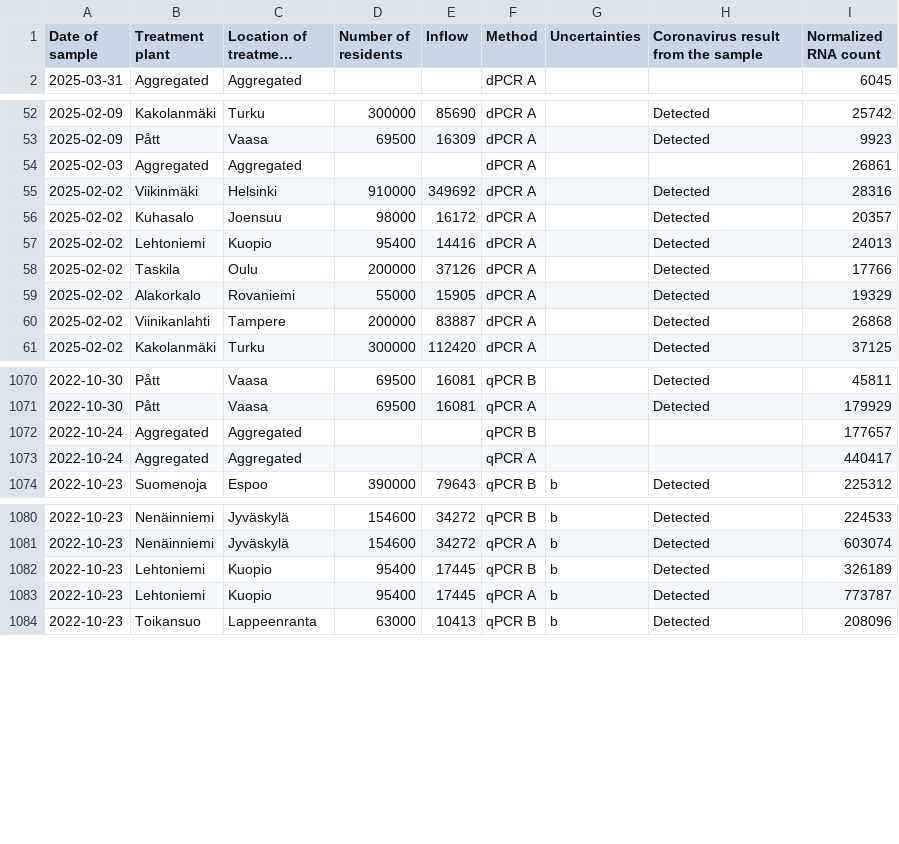
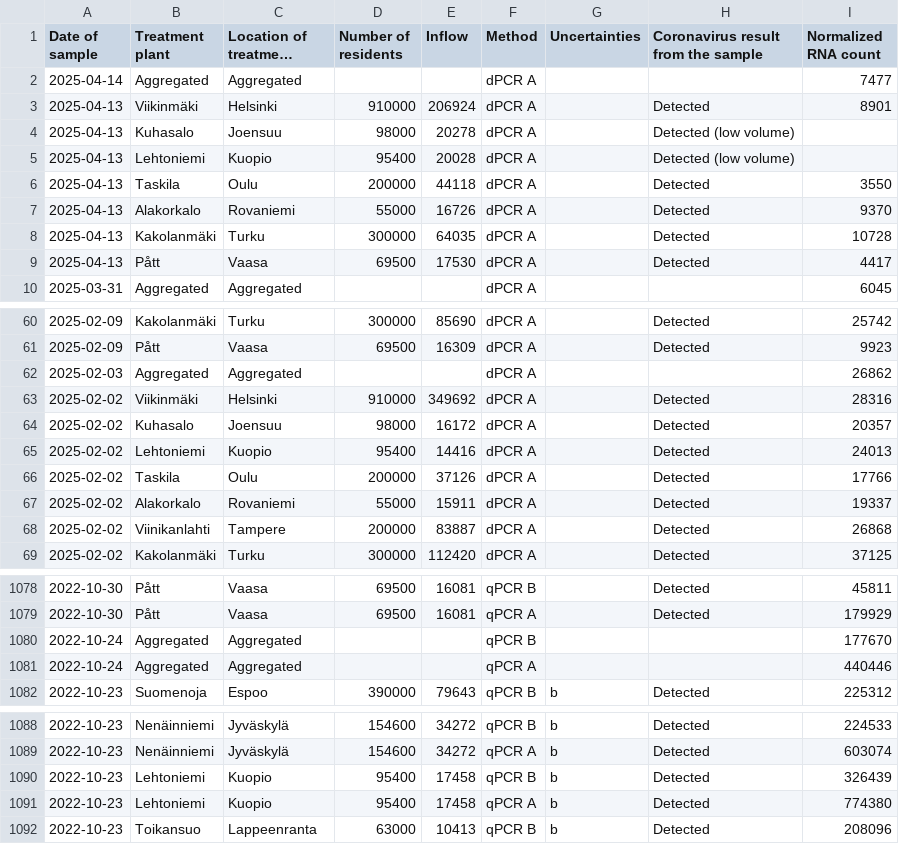
Before and after one commit to necsi/WHN-Wastewater-Data, a CSV file: data/Finland/fi_wastewater_data.csv, drawn as a sheet; only a part is shown, gaps mark what is left out; long unchanged cells end in …; addresses are those after the commit; the diff covers the shown part only; the diff names each change by its address in the sheet, - before the commit and + after, or states it on an @@ line.

```diff
--- a/data/Finland/fi_wastewater_data.csv
+++ b/data/Finland/fi_wastewater_data.csv
+row 2: 2025-04-14 | Aggregated | Aggregated |  |  | dPCR A |  |  | 7477
+row 3: 2025-04-13 | Viikinmäki | Helsinki | 910000 | 206924 | dPCR A |  | Detected | 8901
+row 4: 2025-04-13 | Kuhasalo | Joensuu | 98000 | 20278 | dPCR A |  | Detected (low volume)
+row 5: 2025-04-13 | Lehtoniemi | Kuopio | 95400 | 20028 | dPCR A |  | Detected (low volume)
+row 6: 2025-04-13 | Taskila | Oulu | 200000 | 44118 | dPCR A |  | Detected | 3550
+row 7: 2025-04-13 | Alakorkalo | Rovaniemi | 55000 | 16726 | dPCR A |  | Detected | 9370
+row 8: 2025-04-13 | Kakolanmäki | Turku | 300000 | 64035 | dPCR A |  | Detected | 10728
+row 9: 2025-04-13 | Pått | Vaasa | 69500 | 17530 | dPCR A |  | Detected | 4417
-I62 (Normalized RNA count): 26861
+I62 (Normalized RNA count): 26862
-E67 (Inflow): 15905
+E67 (Inflow): 15911
-I67 (Normalized RNA count): 19329
+I67 (Normalized RNA count): 19337
-I1080 (Normalized RNA count): 177657
+I1080 (Normalized RNA count): 177670
-I1081 (Normalized RNA count): 440417
+I1081 (Normalized RNA count): 440446
-E1090:E1091 (Inflow): 17445
+E1090:E1091 (Inflow): 17458
-I1090 (Normalized RNA count): 326189
+I1090 (Normalized RNA count): 326439
-I1091 (Normalized RNA count): 773787
+I1091 (Normalized RNA count): 774380
```
Also changed, not shown: 9 edited cells elsewhere in this file, data/Finland/FinlandEstimCasesSewersheds.csv.
